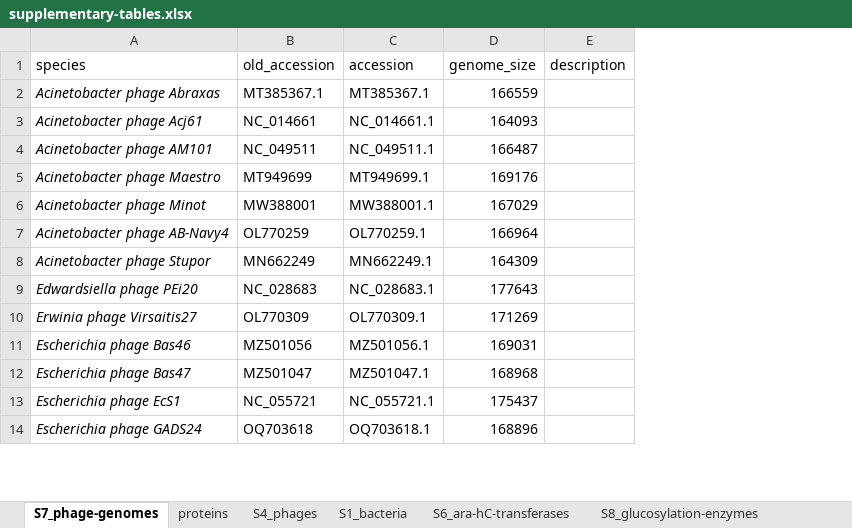
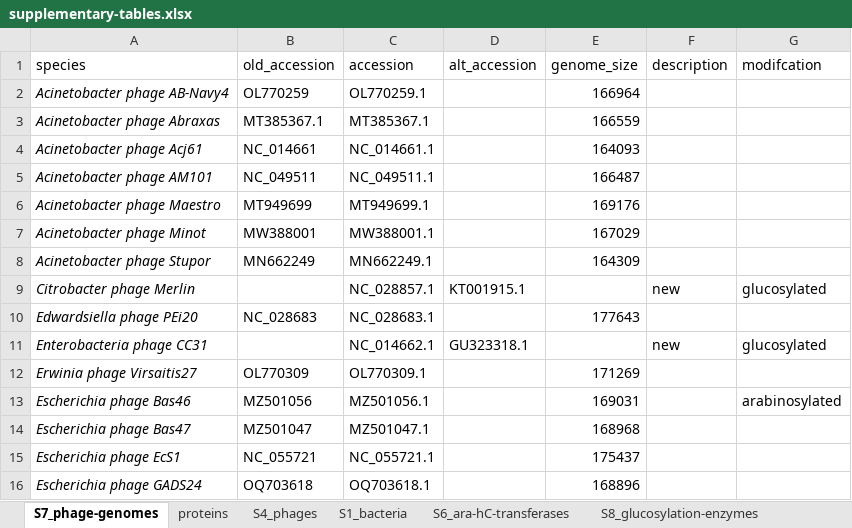
Before and after one commit to fineranlab/phage-genome-arabinosylation, an Excel workbook: docs/supplementary-tables.xlsx, sheet S7_phage-genomes, drawn as a sheet; only a part is shown; values as stored, in another font and other column widths than the file's, no borders; table styles not drawn; addresses are those after the commit; the diff covers the shown part only; the diff names each change by its address in the sheet, - before the commit and + after, or states it on an @@ line.

Commit message:
Update supplementary-tables.xlsx

```diff
--- a/docs/supplementary-tables.xlsx (sheet S7_phage-genomes)
+++ b/docs/supplementary-tables.xlsx (sheet S7_phage-genomes)
+column D (alt_accession), empty
+column G (modifcation), row 13: arabinosylated
@@ row 7 moved to row 2: Acinetobacter phage AB-Navy4 @@
+row 9: Citrobacter phage Merlin |  | NC_028857.1 | KT001915.1 |  | new | glucosylated
+row 11: Enterobacteria phage CC31 |  | NC_014662.1 | GU323318.1 |  | new | glucosylated
```
Also changed, not shown: 3 added rows and 5 moved rows elsewhere in this sheet, sheet proteins.
